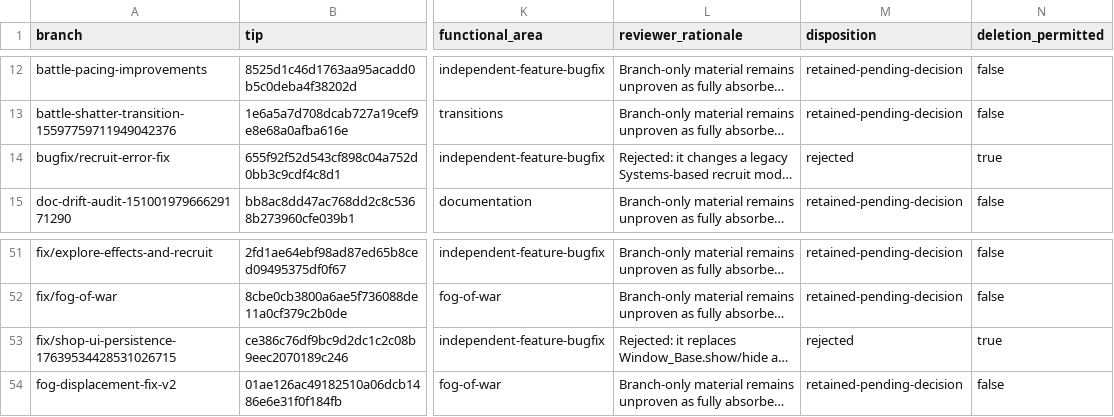
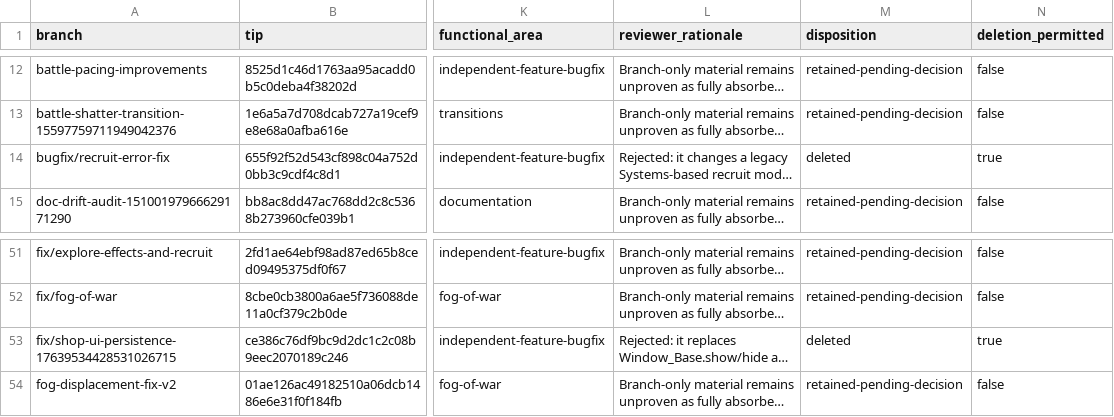
Before and after one commit to JosephSerUSP/Sillnight-Github, a CSV file: BRANCH_CLEANUP_AUDIT.csv, drawn as a sheet; only a part is shown, gaps mark what is left out; long unchanged cells end in …; the diff names each change by its address in the sheet, - before the commit and + after, or states it on an @@ line.

Commit message:
chore: record gameplay branch review

```diff
--- a/BRANCH_CLEANUP_AUDIT.csv
+++ b/BRANCH_CLEANUP_AUDIT.csv
-M14 (disposition): rejected
+M14 (disposition): deleted
-M53 (disposition): rejected
+M53 (disposition): deleted
```
Also changed, not shown: 2 other files.
